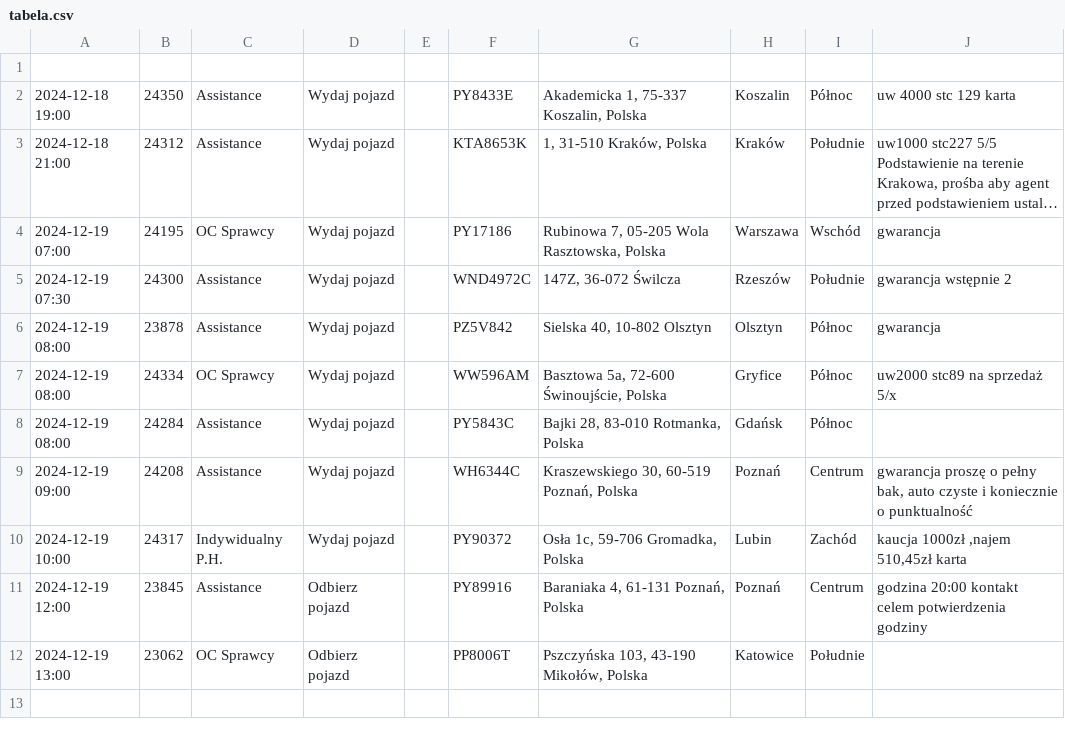
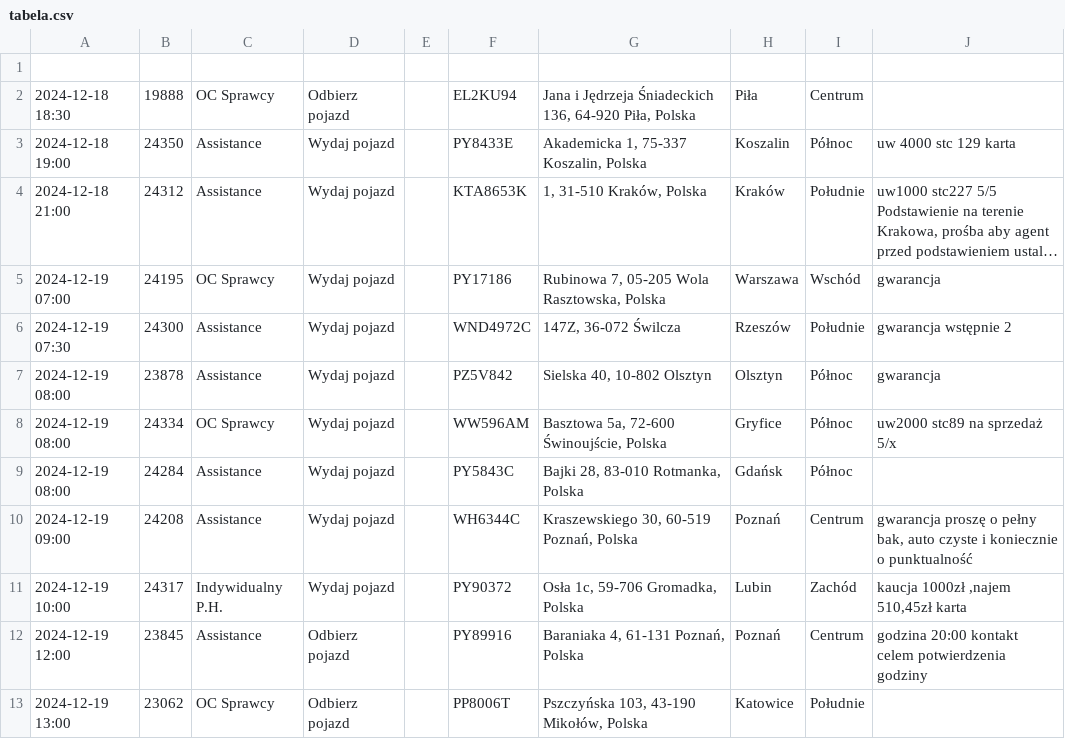
Before and after one commit to chojnacky/chojnacky.github.io, a CSV file: tabela.csv, drawn as a sheet; long unchanged cells end in ….

Commit message:
Dodanie lub aktualizacja pliku tabela.csv

```diff
--- a/tabela.csv
+++ b/tabela.csv
@@ -1,2 +1,3 @@
 
+2024-12-18 18:30;19888;OC Sprawcy;Odbierz pojazd;;EL2KU94;Jana i Jędrzeja Śniadeckich 136, 64-920 Piła, Polska;Piła;Centrum;
 2024-12-18 19:00;24350;Assistance;Wydaj pojazd;;PY8433E;Akademicka 1, 75-337 Koszalin, Polska;Koszalin;Północ;uw 4000 stc 129 karta
```
